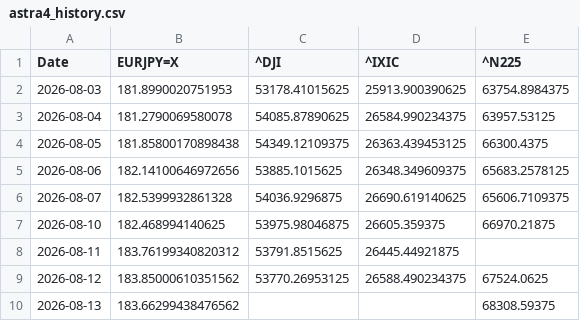
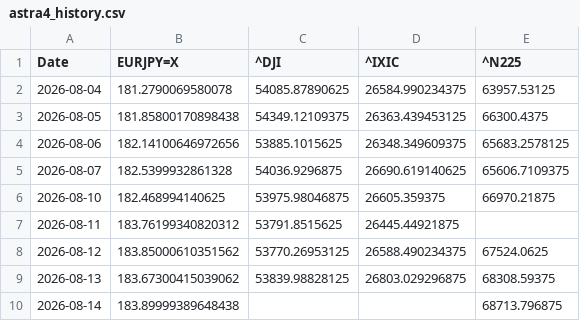
Before and after one commit to SakuraIndex/3_Sakura_Space, a CSV file: docs/outputs/astra4_history.csv, drawn as a sheet.

```diff
--- a/docs/outputs/astra4_history.csv
+++ b/docs/outputs/astra4_history.csv
@@ -1,3 +1,2 @@
 Date,EURJPY=X,^DJI,^IXIC,^N225
-2026-08-03,181.8990020751953,53178.41015625,25913.900390625,63754.8984375
 2026-08-04,181.2790069580078,54085.87890625,26584.990234375,63957.53125
@@ -9,2 +8,3 @@ Date,EURJPY=X,^DJI,^IXIC,^N225
 2026-08-12,183.85000610351562,53770.26953125,26588.490234375,67524.0625
-2026-08-13,183.66299438476562,,,68308.59375
+2026-08-13,183.67300415039062,53839.98828125,26803.029296875,68308.59375
+2026-08-14,183.89999389648438,,,68713.796875
```
Also changed, not shown: docs/outputs/astra4_intraday.csv, 4 other files.
